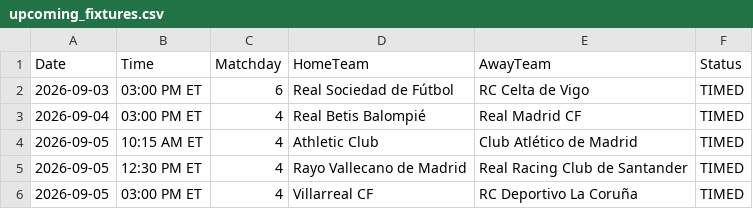
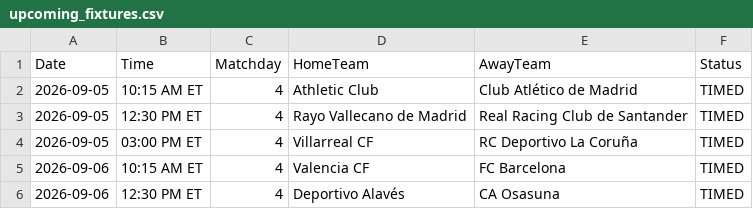
Before and after one commit to gmalbert/la-liga, a CSV file: data_files/upcoming_fixtures.csv, drawn as a sheet; only a part is shown; the shorter side is filled out with more unchanged rows; the diff names each change by its address in the sheet, - before the commit and + after, or states it on an @@ line.

```diff
--- a/data_files/upcoming_fixtures.csv
+++ b/data_files/upcoming_fixtures.csv
-row 2: 2026-09-03 | 03:00 PM ET | 6 | Real Sociedad de Fútbol | RC Celta de Vigo | TIMED
-row 3: 2026-09-04 | 03:00 PM ET | 4 | Real Betis Balompié | Real Madrid CF | TIMED
```
Also changed, not shown: data_files/raw/match_weather.csv, data_files/raw/odds.csv, 3 other files.
